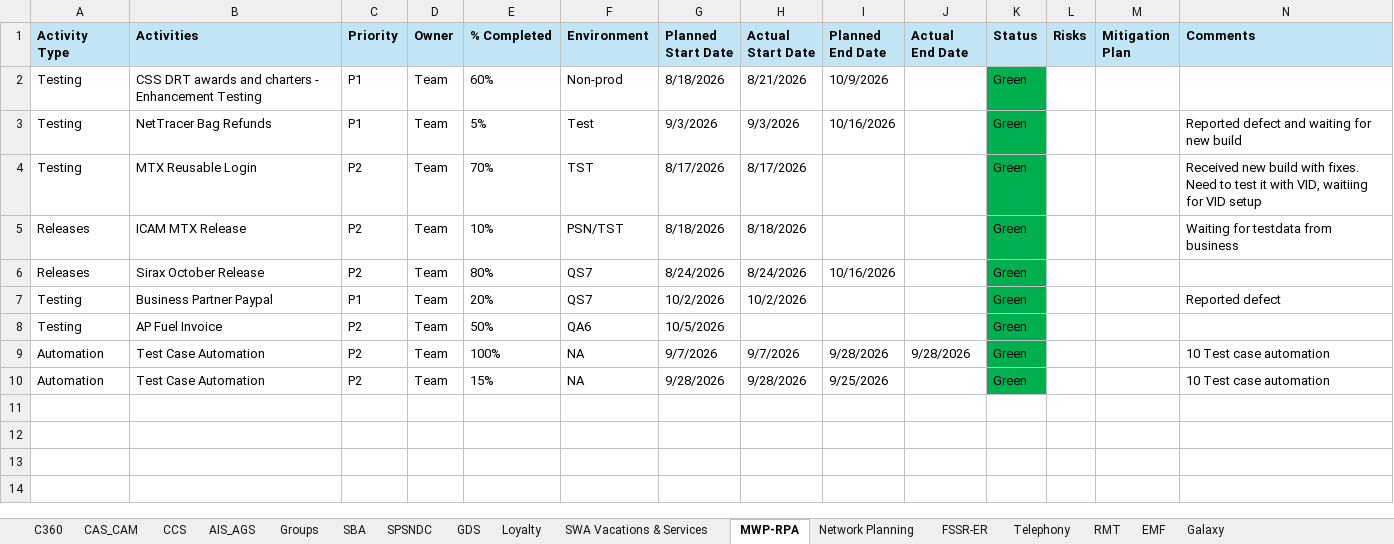
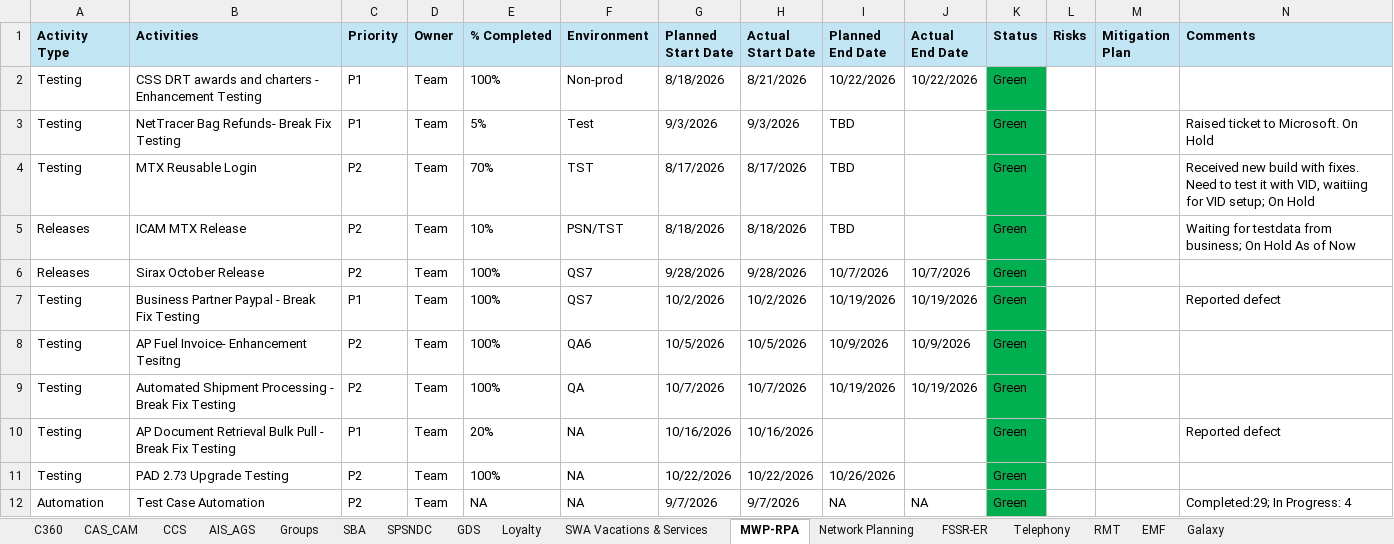
Before and after one commit to Qentelli-Design/SWA, an Excel workbook: excel/Product_Status_Report.xlsx, sheet MWP-RPA, drawn as a sheet; values as stored, in another font and other column widths than the file's, no borders; removed rows and columns are numbered as before the commit, all else as after; the diff names each change by its address in the sheet, - before the commit and + after, or states it on an @@ line.

```diff
--- a/excel/Product_Status_Report.xlsx (sheet MWP-RPA)
+++ b/excel/Product_Status_Report.xlsx (sheet MWP-RPA)
-E2 (% Completed): 60%
+E2 (% Completed): 100%
-I2 (Planned End Date): 10/9/2026
+I2 (Planned End Date): 10/22/2026
-J2 (Actual End Date): (empty)
+J2 (Actual End Date): 10/22/2026
-B3 (Activities): NetTracer Bag Refunds
+B3 (Activities): NetTracer Bag Refunds- Break Fix Testing
-I3 (Planned End Date): 10/16/2026
+I3 (Planned End Date): TBD
-N3 (Comments): Reported defect and waiting for new build
+N3 (Comments): Raised ticket to Microsoft. On Hold
-I4:I5 (Planned End Date): (empty)
+I4:I5 (Planned End Date): TBD
-N4 (Comments): …for VID setup
+N4 (Comments): …for VID setup; On Hold
-N5 (Comments): Waiting for testdata from business
+N5 (Comments): Waiting for testdata from business; On Hold As of Now
-E6 (% Completed): 80%
+E6 (% Completed): 100%
-G6 (Planned Start Date): 8/24/2026
+G6 (Planned Start Date): 9/28/2026
-H6 (Actual Start Date): 8/24/2026
+H6 (Actual Start Date): 9/28/2026
-I6 (Planned End Date): 10/16/2026
+I6 (Planned End Date): 10/7/2026
-J6 (Actual End Date): (empty)
+J6 (Actual End Date): 10/7/2026
-B7 (Activities): Business Partner Paypal
+B7 (Activities): Business Partner Paypal - Break Fix Testing
-E7 (% Completed): 20%
+E7 (% Completed): 100%
-I7 (Planned End Date): (empty)
+I7 (Planned End Date): 10/19/2026
-J7 (Actual End Date): (empty)
+J7 (Actual End Date): 10/19/2026
-B8 (Activities): AP Fuel Invoice
+B8 (Activities): AP Fuel Invoice- Enhancement Tesitng
-E8 (% Completed): 50%
+E8 (% Completed): 100%
-H8 (Actual Start Date): (empty)
+H8 (Actual Start Date): 10/5/2026
-I8 (Planned End Date): (empty)
+I8 (Planned End Date): 10/9/2026
-J8 (Actual End Date): (empty)
+J8 (Actual End Date): 10/9/2026
+row 9: Testing | Automated Shipment Processing - Break Fix Testing | P2 | Team | 100% | QA | 10/7/2026 | 10/7/2026 | 10/19/2026 | 10/19/2026 | Green
+row 10: Testing | AP Document Retrieval Bulk Pull - Break Fix Testing | P1 | Team | 20% | NA | 10/16/2026 | 10/16/2026 |  |  | Green |  |  | Reported defect
+row 11: Testing | PAD 2.73 Upgrade Testing | P2 | Team | 100% | NA | 10/22/2026 | 10/22/2026 | 10/26/2026 |  | Green
-E12 (% Completed): 100%
+E12 (% Completed): NA
-I12 (Planned End Date): 9/28/2026
+I12 (Planned End Date): NA
-J12 (Actual End Date): 9/28/2026
+J12 (Actual End Date): NA
-N12 (Comments): 10 Test case automation
+N12 (Comments): Completed:29; In Progress: 4
-row 10: Automation | Test Case Automation | P2 | Team | 15% | NA | 9/28/2026 | 9/28/2026 | 9/25/2026 |  | Green |  |  | 10 Test case automation
```
Also changed, not shown: sheet SWA Vacations & Services, sheet SBA, sheet AIS_AGS, sheet GDS, sheet Network Planning, sheet C360, excel/CCC_Resource_Skillset.xlsx, excel/CCC_Resources.xlsx, 8 other files.
